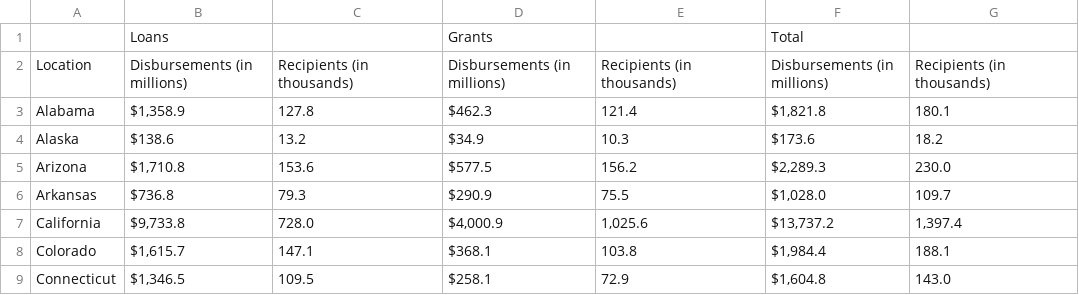
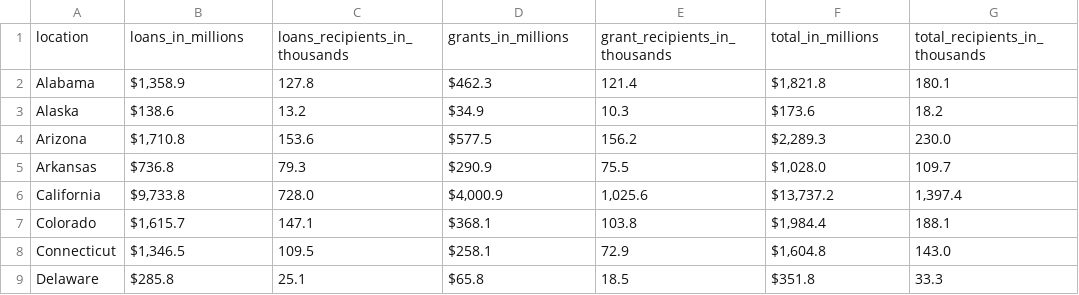
Before and after one commit to royboybabyboy/MicRo-And-Soft, a CSV file: data/by_location.csv, drawn as a sheet; only a part is shown; the shorter side is filled out with more unchanged rows.

Commit message:
clean up data set

```diff
--- a/data/by_location.csv
+++ b/data/by_location.csv
@@ -1,3 +1,2 @@
-,Loans,,Grants,,Total,
-Location,Disbursements                                        (in millions),Recipients                                              (in thousands),Disbursements                                        (in millions),Recipients                                              (in thousands),Disbursements                                        (in millions),Recipients                                              (in thousands)
+location,loans_in_millions,loans_recipients_in_thousands,grants_in_millions,grant_recipients_in_thousands,total_in_millions,total_recipients_in_thousands
 Alabama," $1,358.9 ", 127.8 , $462.3 , 121.4 ," $1,821.8 ", 180.1
```
